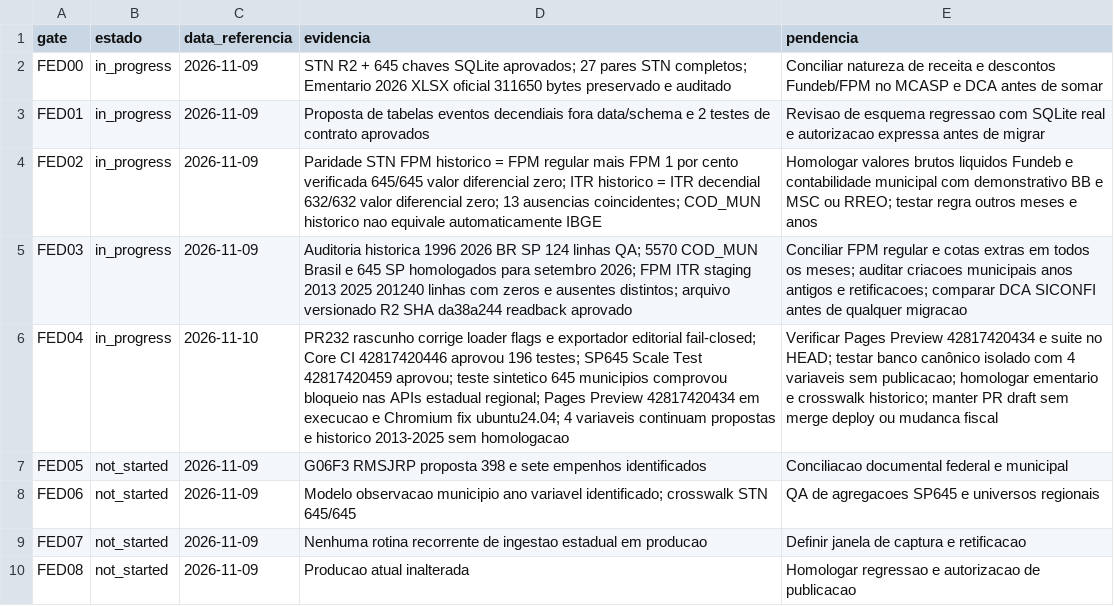
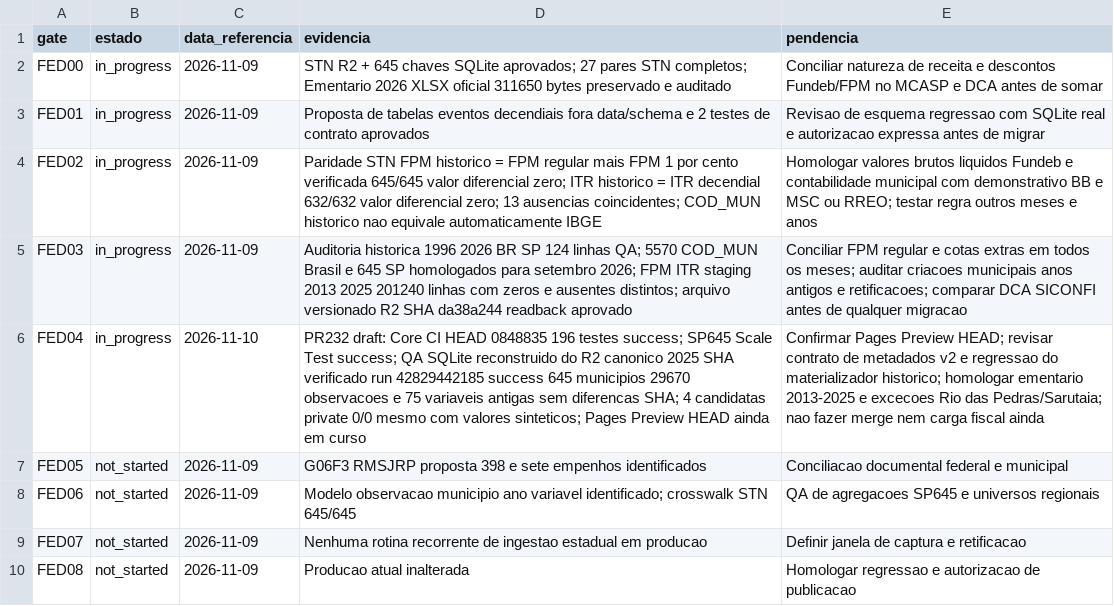
Before and after one commit to hilaliskandar/mapa_do_tesouro, a CSV file: governance/STATUS_FED_SP645.csv, drawn as a sheet; the diff names each change by its address in the sheet, - before the commit and + after, or states it on an @@ line.

Commit message:
docs(fed04): record real canonical 2025 SQLite test passing with 29670 unchanged rows

```diff
--- a/governance/STATUS_FED_SP645.csv
+++ b/governance/STATUS_FED_SP645.csv
-D6 (evidencia): PR232 rascunho corrige loader flags e exportador editorial fail-closed; Core CI 42817420446 aprovou 196 testes; SP645 Scale Test 42817420459 aprovou; teste sintetico 645 municipios comprovou bloqueio nas APIs estadual regional; Pages Preview 42817420434 em execucao e Chromium fix ubuntu24.04; 4 variaveis continuam propostas e historico 2013-2025 sem homologacao
+D6 (evidencia): PR232 draft: Core CI HEAD 0848835 196 testes success; SP645 Scale Test success; QA SQLite reconstruido do R2 canonico 2025 SHA verificado run 42829442185 success 645 municipios 29670 observacoes e 75 variaveis antigas sem diferencas SHA; 4 candidatas private 0/0 mesmo com valores sinteticos; Pages Preview HEAD ainda em curso
-E6 (pendencia): Verificar Pages Preview 42817420434 e suite no HEAD; testar banco canônico isolado com 4 variaveis sem publicacao; homologar ementario e crosswalk historico; manter PR draft sem merge deploy ou mudanca fiscal
+E6 (pendencia): Confirmar Pages Preview HEAD; revisar contrato de metadados v2 e regressao do materializador historico; homologar ementario 2013-2025 e excecoes Rio das Pedras/Sarutaia; nao fazer merge nem carga fiscal ainda
```
